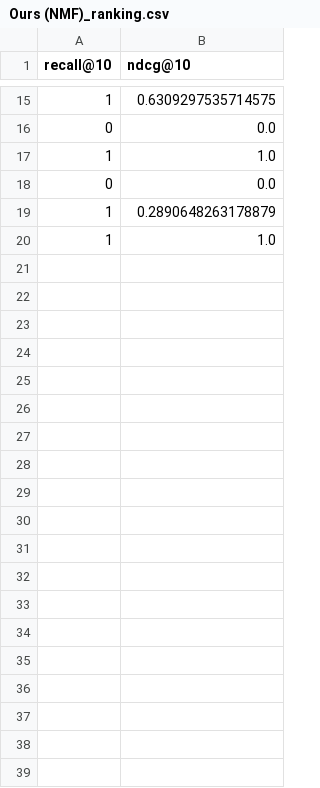
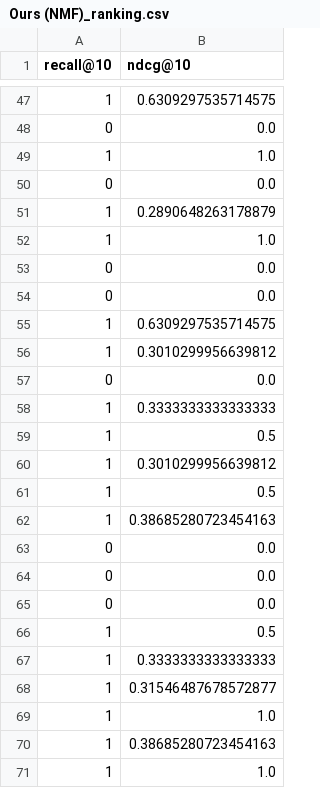
Before and after one commit to joonone2/agent-profiling, a CSV file: adap_experiment/outputs/predictions/Ours (NMF)_ranking.csv, drawn as a sheet; only a part is shown, gaps mark what is left out; the diff covers the shown part only.

```diff
--- a/adap_experiment/outputs/predictions/Ours (NMF)_ranking.csv
+++ b/adap_experiment/outputs/predictions/Ours (NMF)_ranking.csv
@@ -20 +52,20 @@ recall@10,ndcg@10
 1,1.0
+0,0.0
+0,0.0
+1,0.6309297535714575
+1,0.3010299956639812
+0,0.0
+1,0.3333333333333333
+1,0.5
+1,0.3010299956639812
+1,0.5
+1,0.38685280723454163
+0,0.0
+0,0.0
+0,0.0
+1,0.5
+1,0.3333333333333333
+1,0.31546487678572877
+1,1.0
+1,0.38685280723454163
+1,1.0
```
Also changed, not shown: 60 added rows, 1 moved row and 3 edited cells elsewhere in this file, adap_experiment/outputs/predictions/Baseline_ranking.csv, adap_experiment/outputs/predictions/ChatGPT-Direct_ranking.csv, 32 other files.
